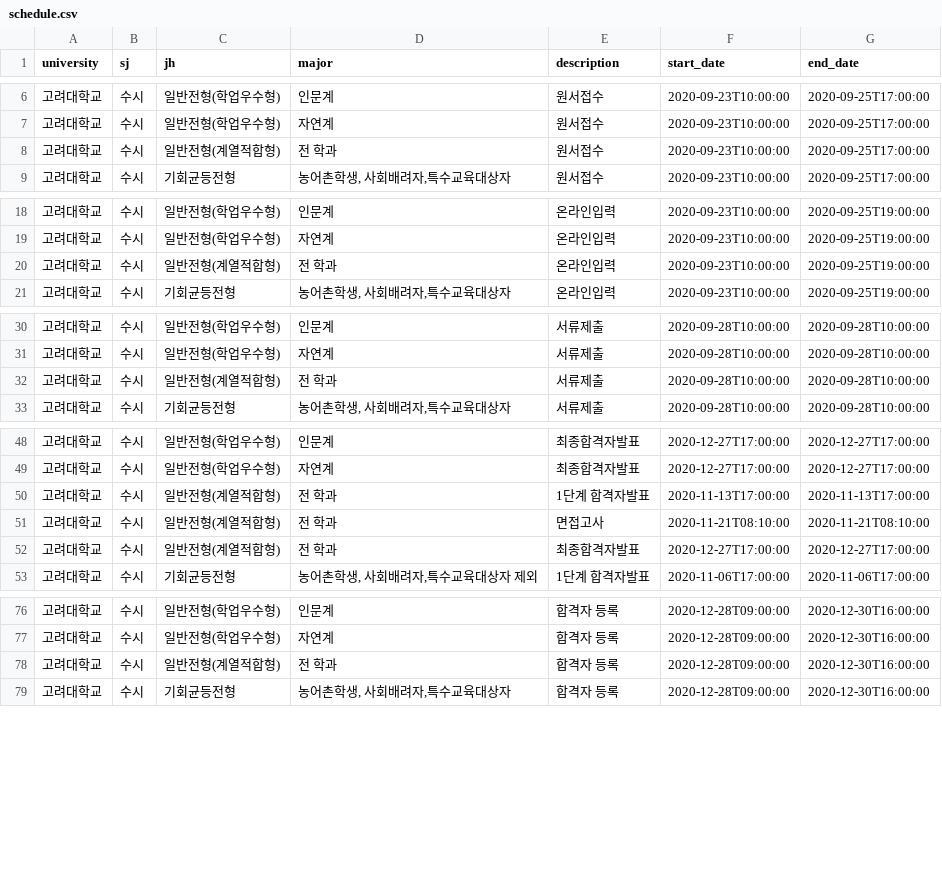
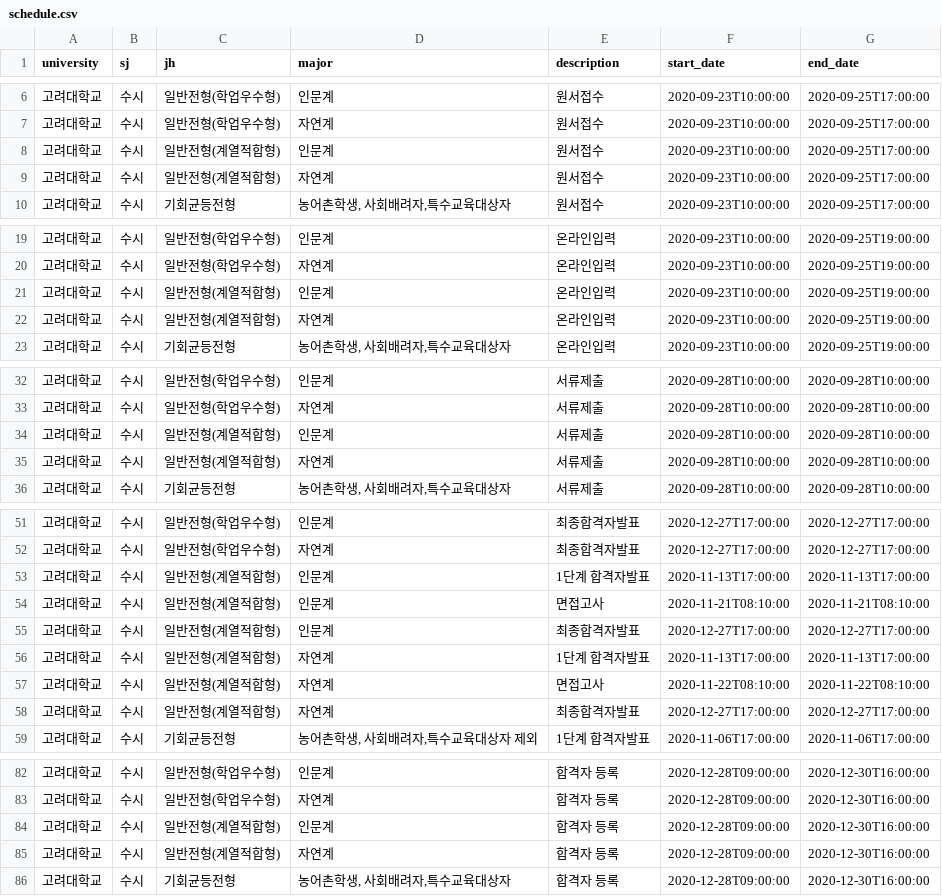
Before and after one commit to podobong/input, a CSV file: csv/고려대학교/schedule.csv, drawn as a sheet; only a part is shown, gaps mark what is left out; the diff covers the shown part only.

Commit message:
Update schedule.csv

```diff
--- a/csv/고려대학교/schedule.csv
+++ b/csv/고려대학교/schedule.csv
@@ -7,3 +7,4 @@
 고려대학교,수시,일반전형(학업우수형),자연계,원서접수,2020-09-23T10:00:00,2020-09-25T17:00:00
-고려대학교,수시,일반전형(계열적합형),전 학과,원서접수,2020-09-23T10:00:00,2020-09-25T17:00:00
+고려대학교,수시,일반전형(계열적합형),인문계,원서접수,2020-09-23T10:00:00,2020-09-25T17:00:00
+고려대학교,수시,일반전형(계열적합형),자연계,원서접수,2020-09-23T10:00:00,2020-09-25T17:00:00
 고려대학교,수시,기회균등전형,"농어촌학생, 사회배려자,특수교육대상자",원서접수,2020-09-23T10:00:00,2020-09-25T17:00:00
@@ -19,3 +20,4 @@
 고려대학교,수시,일반전형(학업우수형),자연계,온라인입력,2020-09-23T10:00:00,2020-09-25T19:00:00
-고려대학교,수시,일반전형(계열적합형),전 학과,온라인입력,2020-09-23T10:00:00,2020-09-25T19:00:00
+고려대학교,수시,일반전형(계열적합형),인문계,온라인입력,2020-09-23T10:00:00,2020-09-25T19:00:00
+고려대학교,수시,일반전형(계열적합형),자연계,온라인입력,2020-09-23T10:00:00,2020-09-25T19:00:00
 고려대학교,수시,기회균등전형,"농어촌학생, 사회배려자,특수교육대상자",온라인입력,2020-09-23T10:00:00,2020-09-25T19:00:00
@@ -31,3 +33,4 @@
 고려대학교,수시,일반전형(학업우수형),자연계,서류제출,2020-09-28T10:00:00,2020-09-28T10:00:00
-고려대학교,수시,일반전형(계열적합형),전 학과,서류제출,2020-09-28T10:00:00,2020-09-28T10:00:00
+고려대학교,수시,일반전형(계열적합형),인문계,서류제출,2020-09-28T10:00:00,2020-09-28T10:00:00
+고려대학교,수시,일반전형(계열적합형),자연계,서류제출,2020-09-28T10:00:00,2020-09-28T10:00:00
 고려대학교,수시,기회균등전형,"농어촌학생, 사회배려자,특수교육대상자",서류제출,2020-09-28T10:00:00,2020-09-28T10:00:00
@@ -49,5 +52,8 @@
 고려대학교,수시,일반전형(학업우수형),자연계,최종합격자발표,2020-12-27T17:00:00,2020-12-27T17:00:00
-고려대학교,수시,일반전형(계열적합형),전 학과,1단계 합격자발표,2020-11-13T17:00:00,2020-11-13T17:00:00
-고려대학교,수시,일반전형(계열적합형),전 학과,면접고사,2020-11-21T08:10:00,2020-11-21T08:10:00
-고려대학교,수시,일반전형(계열적합형),전 학과,최종합격자발표,2020-12-27T17:00:00,2020-12-27T17:00:00
+고려대학교,수시,일반전형(계열적합형),인문계,1단계 합격자발표,2020-11-13T17:00:00,2020-11-13T17:00:00
+고려대학교,수시,일반전형(계열적합형),인문계,면접고사,2020-11-21T08:10:00,2020-11-21T08:10:00
+고려대학교,수시,일반전형(계열적합형),인문계,최종합격자발표,2020-12-27T17:00:00,2020-12-27T17:00:00
+고려대학교,수시,일반전형(계열적합형),자연계,1단계 합격자발표,2020-11-13T17:00:00,2020-11-13T17:00:00
+고려대학교,수시,일반전형(계열적합형),자연계,면접고사,2020-11-22T08:10:00,2020-11-22T08:10:00
+고려대학교,수시,일반전형(계열적합형),자연계,최종합격자발표,2020-12-27T17:00:00,2020-12-27T17:00:00
 고려대학교,수시,기회균등전형,"농어촌학생, 사회배려자,특수교육대상자 제외",1단계 합격자발표,2020-11-06T17:00:00,2020-11-06T17:00:00
@@ -77,3 +83,4 @@
 고려대학교,수시,일반전형(학업우수형),자연계,합격자 등록,2020-12-28T09:00:00,2020-12-30T16:00:00
-고려대학교,수시,일반전형(계열적합형),전 학과,합격자 등록,2020-12-28T09:00:00,2020-12-30T16:00:00
+고려대학교,수시,일반전형(계열적합형),인문계,합격자 등록,2020-12-28T09:00:00,2020-12-30T16:00:00
+고려대학교,수시,일반전형(계열적합형),자연계,합격자 등록,2020-12-28T09:00:00,2020-12-30T16:00:00
 고려대학교,수시,기회균등전형,"농어촌학생, 사회배려자,특수교육대상자",합격자 등록,2020-12-28T09:00:00,2020-12-30T16:00:00
```
Also changed, not shown: 1 added row and 1 edited cell elsewhere in this file.
